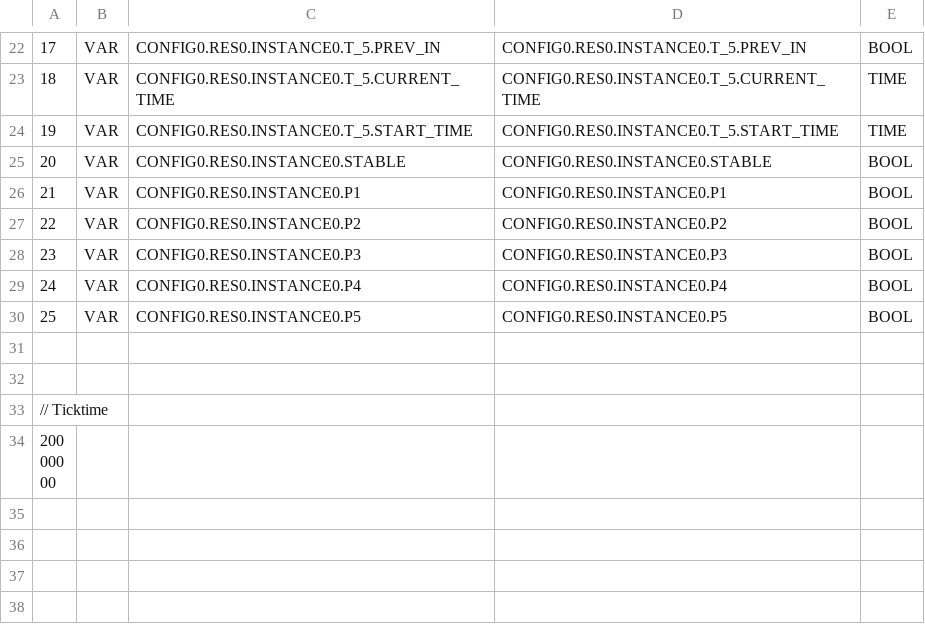
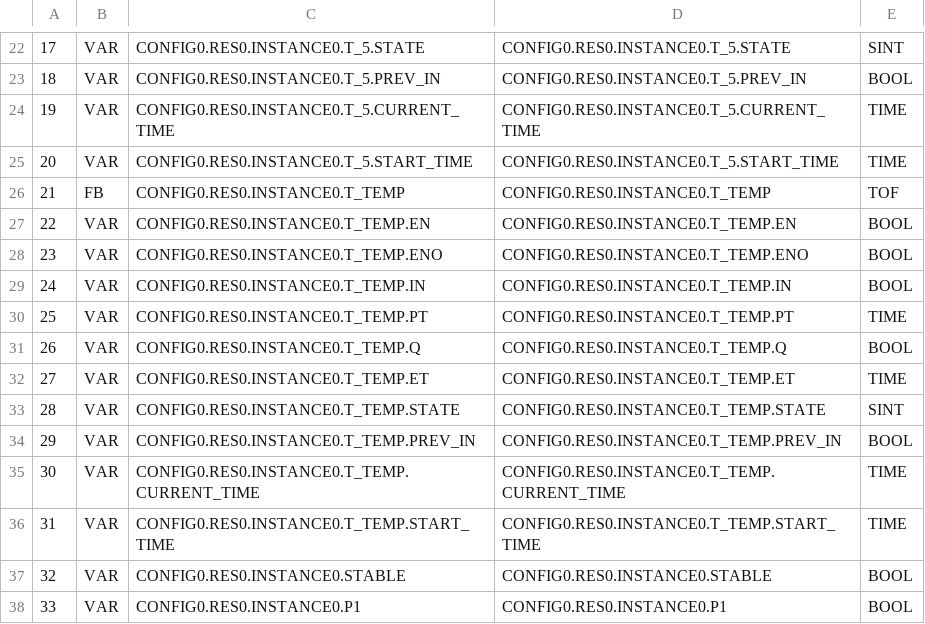
Before and after one commit to Faaizz/logic_control_systems, a CSV file: controllers/implementation/OpenPLC/plc_logic/build/VARIABLES.csv, drawn as a sheet; only a part is shown, gaps mark what is left out; the shorter side is filled out with more unchanged rows; the diff covers the shown part only.

```diff
--- a/controllers/implementation/OpenPLC/plc_logic/build/VARIABLES.csv
+++ b/controllers/implementation/OpenPLC/plc_logic/build/VARIABLES.csv
@@ -22,9 +22,17 @@
-17;VAR;CONFIG0.RES0.INSTANCE0.T_5.PREV_IN;CONFIG0.RES0.INSTANCE0.T_5.PREV_IN;BOOL;
-18;VAR;CONFIG0.RES0.INSTANCE0.T_5.CURRENT_TIME;CONFIG0.RES0.INSTANCE0.T_5.CURRENT_TIME;TIME;
-19;VAR;CONFIG0.RES0.INSTANCE0.T_5.START_TIME;CONFIG0.RES0.INSTANCE0.T_5.START_TIME;TIME;
-20;VAR;CONFIG0.RES0.INSTANCE0.STABLE;CONFIG0.RES0.INSTANCE0.STABLE;BOOL;
-21;VAR;CONFIG0.RES0.INSTANCE0.P1;CONFIG0.RES0.INSTANCE0.P1;BOOL;
-22;VAR;CONFIG0.RES0.INSTANCE0.P2;CONFIG0.RES0.INSTANCE0.P2;BOOL;
-23;VAR;CONFIG0.RES0.INSTANCE0.P3;CONFIG0.RES0.INSTANCE0.P3;BOOL;
-24;VAR;CONFIG0.RES0.INSTANCE0.P4;CONFIG0.RES0.INSTANCE0.P4;BOOL;
-25;VAR;CONFIG0.RES0.INSTANCE0.P5;CONFIG0.RES0.INSTANCE0.P5;BOOL;
+17;VAR;CONFIG0.RES0.INSTANCE0.T_5.STATE;CONFIG0.RES0.INSTANCE0.T_5.STATE;SINT;
+18;VAR;CONFIG0.RES0.INSTANCE0.T_5.PREV_IN;CONFIG0.RES0.INSTANCE0.T_5.PREV_IN;BOOL;
+19;VAR;CONFIG0.RES0.INSTANCE0.T_5.CURRENT_TIME;CONFIG0.RES0.INSTANCE0.T_5.CURRENT_TIME;TIME;
+20;VAR;CONFIG0.RES0.INSTANCE0.T_5.START_TIME;CONFIG0.RES0.INSTANCE0.T_5.START_TIME;TIME;
+21;FB;CONFIG0.RES0.INSTANCE0.T_TEMP;CONFIG0.RES0.INSTANCE0.T_TEMP;TOF;
+22;VAR;CONFIG0.RES0.INSTANCE0.T_TEMP.EN;CONFIG0.RES0.INSTANCE0.T_TEMP.EN;BOOL;
+23;VAR;CONFIG0.RES0.INSTANCE0.T_TEMP.ENO;CONFIG0.RES0.INSTANCE0.T_TEMP.ENO;BOOL;
+24;VAR;CONFIG0.RES0.INSTANCE0.T_TEMP.IN;CONFIG0.RES0.INSTANCE0.T_TEMP.IN;BOOL;
+25;VAR;CONFIG0.RES0.INSTANCE0.T_TEMP.PT;CONFIG0.RES0.INSTANCE0.T_TEMP.PT;TIME;
+26;VAR;CONFIG0.RES0.INSTANCE0.T_TEMP.Q;CONFIG0.RES0.INSTANCE0.T_TEMP.Q;BOOL;
+27;VAR;CONFIG0.RES0.INSTANCE0.T_TEMP.ET;CONFIG0.RES0.INSTANCE0.T_TEMP.ET;TIME;
+28;VAR;CONFIG0.RES0.INSTANCE0.T_TEMP.STATE;CONFIG0.RES0.INSTANCE0.T_TEMP.STATE;SINT;
+29;VAR;CONFIG0.RES0.INSTANCE0.T_TEMP.PREV_IN;CONFIG0.RES0.INSTANCE0.T_TEMP.PREV_IN;BOOL;
+30;VAR;CONFIG0.RES0.INSTANCE0.T_TEMP.CURRENT_TIME;CONFIG0.RES0.INSTANCE0.T_TEMP.CURRENT_TIME;TIME;
+31;VAR;CONFIG0.RES0.INSTANCE0.T_TEMP.START_TIME;CONFIG0.RES0.INSTANCE0.T_TEMP.START_TIME;TIME;
+32;VAR;CONFIG0.RES0.INSTANCE0.STABLE;CONFIG0.RES0.INSTANCE0.STABLE;BOOL;
+33;VAR;CONFIG0.RES0.INSTANCE0.P1;CONFIG0.RES0.INSTANCE0.P1;BOOL;
```
Also changed, not shown: 4 added rows and 31 edited cells elsewhere in this file, 13 other files.
